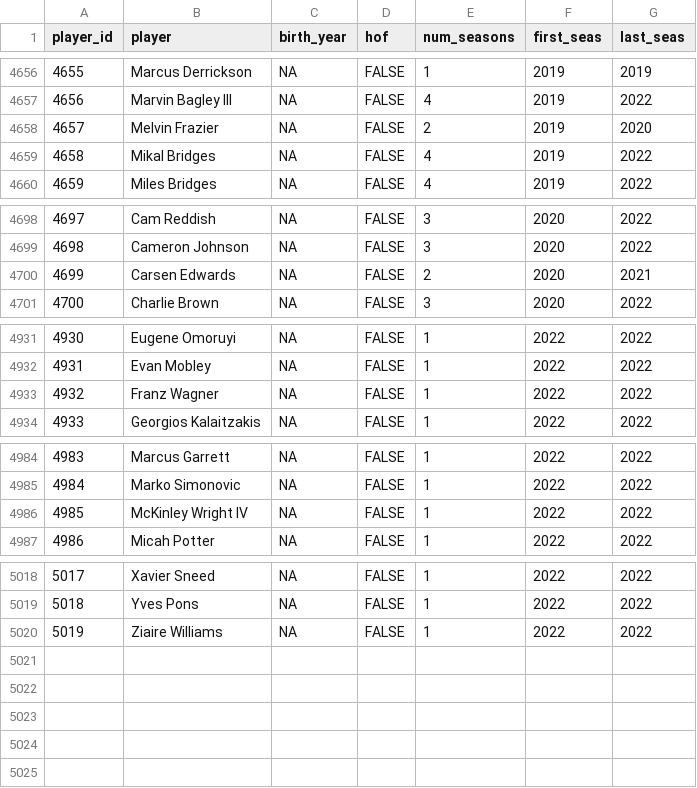
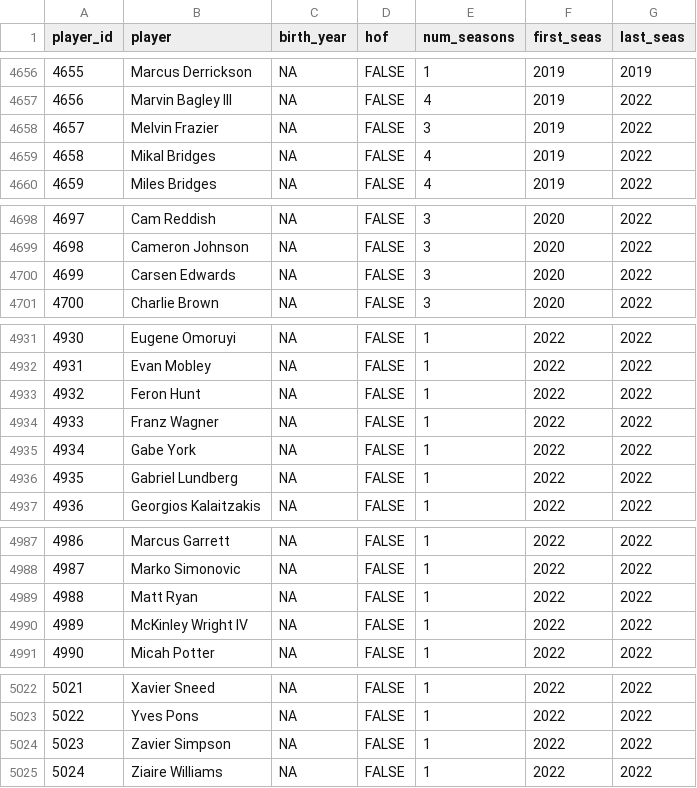
Before and after one commit to sumitrodatta/bball-reference-datasets, a CSV file: Data/Player Career Info.csv, drawn as a sheet; only a part is shown, gaps mark what is left out; addresses are those after the commit; the diff covers the shown part only; the diff names each change by its address in the sheet, - before the commit and + after, or states it on an @@ line.

Commit message:
end of regular season update

```diff
--- a/Data/Player Career Info.csv
+++ b/Data/Player Career Info.csv
-E4658 (num_seasons): 2
+E4658 (num_seasons): 3
-G4658 (last_seas): 2020
+G4658 (last_seas): 2022
-E4700 (num_seasons): 2
+E4700 (num_seasons): 3
-G4700 (last_seas): 2021
+G4700 (last_seas): 2022
+row 4933: 4932 | Feron Hunt | NA | FALSE | 1 | 2022 | 2022
@@ column A (player_id) renumbered from row 4934 down @@
+row 4935: 4934 | Gabe York | NA | FALSE | 1 | 2022 | 2022
+row 4936: 4935 | Gabriel Lundberg | NA | FALSE | 1 | 2022 | 2022
+row 4989: 4988 | Matt Ryan | NA | FALSE | 1 | 2022 | 2022
+row 5024: 5023 | Zavier Simpson | NA | FALSE | 1 | 2022 | 2022
```
Also changed, not shown: 2 edited cells elsewhere in this file, Data/Opponent Stats Per 100 Poss.csv, Data/Opponent Stats Per Game.csv, 9 other files.
